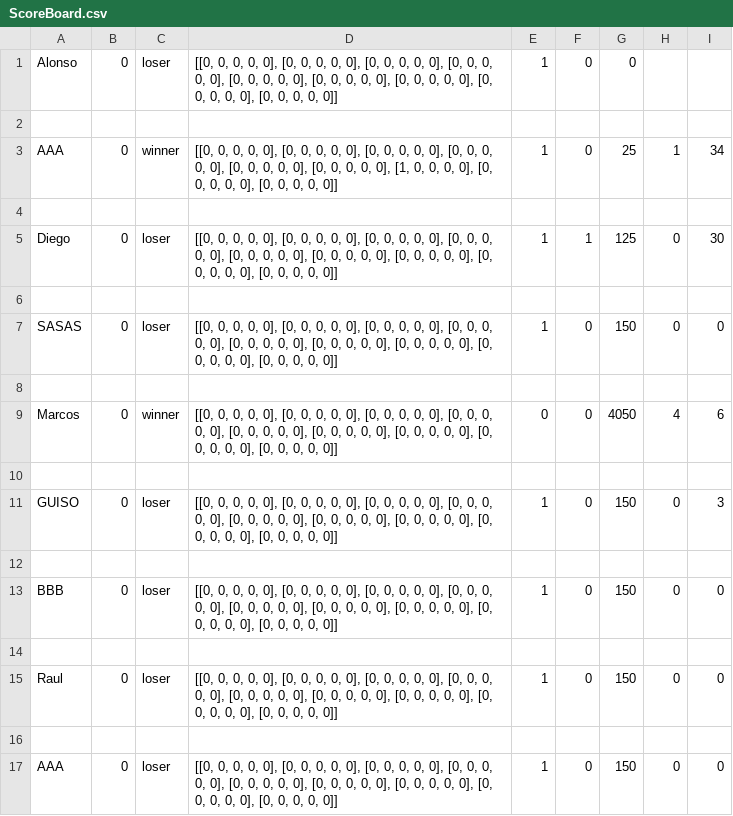
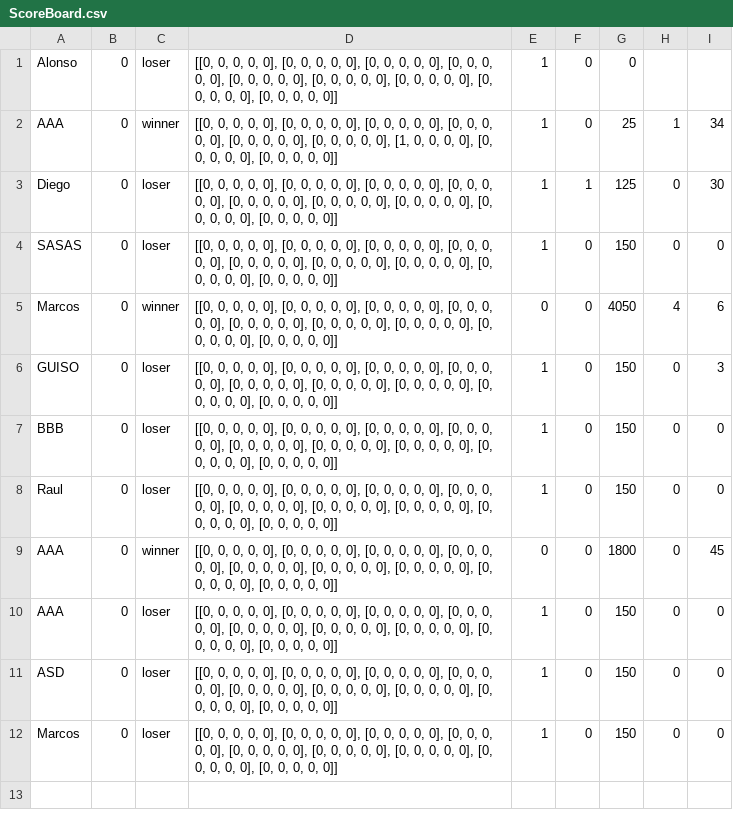
Before and after one commit to AlonsoCh25/II-Proyecto-I-Semestre-2020, a CSV file: ScoreBoard.csv, drawn as a sheet; removed rows and columns are numbered as before the commit, all else as after; the diff names each change by its address in the sheet, - before the commit and + after, or states it on an @@ line.

```diff
--- a/ScoreBoard.csv
+++ b/ScoreBoard.csv
-row 2: (empty)
-row 4: (empty)
-row 6: (empty)
-row 8: (empty)
-row 10: (empty)
-row 12: (empty)
-row 14: (empty)
-row 9: (empty)
+row 9: AAA | 0 | winner | [[0, 0, 0, 0, 0], [0, 0, 0, 0, 0], [0, 0, 0, 0, 0], [0, 0, 0, 0, 0], [0, 0, 0, 0, 0], [0, 0, 0, 0, 0], [0, 0, 0, 0, 0], [0, 0, 0, 0, 0], [0, 0, 0, 0, 0]] | 0 | 0 | 1800 | 0 | 45
+row 11: ASD | 0 | loser | [[0, 0, 0, 0, 0], [0, 0, 0, 0, 0], [0, 0, 0, 0, 0], [0, 0, 0, 0, 0], [0, 0, 0, 0, 0], [0, 0, 0, 0, 0], [0, 0, 0, 0, 0], [0, 0, 0, 0, 0], [0, 0, 0, 0, 0]] | 1 | 0 | 150 | 0 | 0
+row 12: Marcos | 0 | loser | [[0, 0, 0, 0, 0], [0, 0, 0, 0, 0], [0, 0, 0, 0, 0], [0, 0, 0, 0, 0], [0, 0, 0, 0, 0], [0, 0, 0, 0, 0], [0, 0, 0, 0, 0], [0, 0, 0, 0, 0], [0, 0, 0, 0, 0]] | 1 | 0 | 150 | 0 | 0
```
Also changed, not shown: 1 other file.
